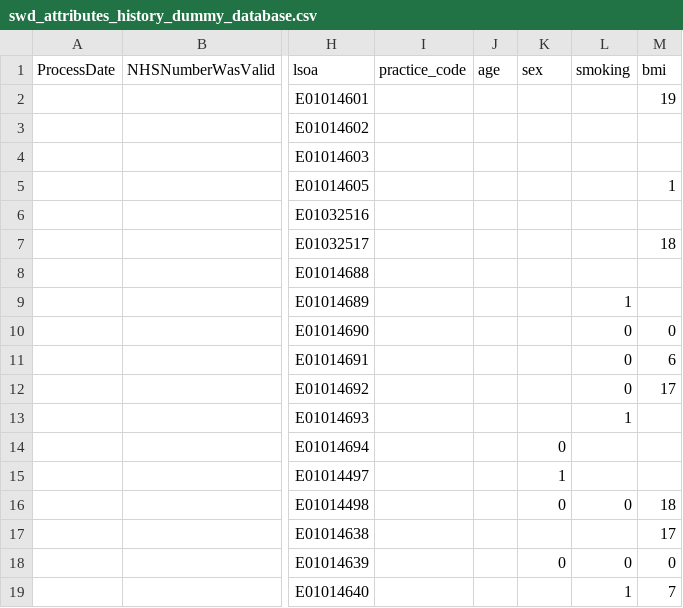
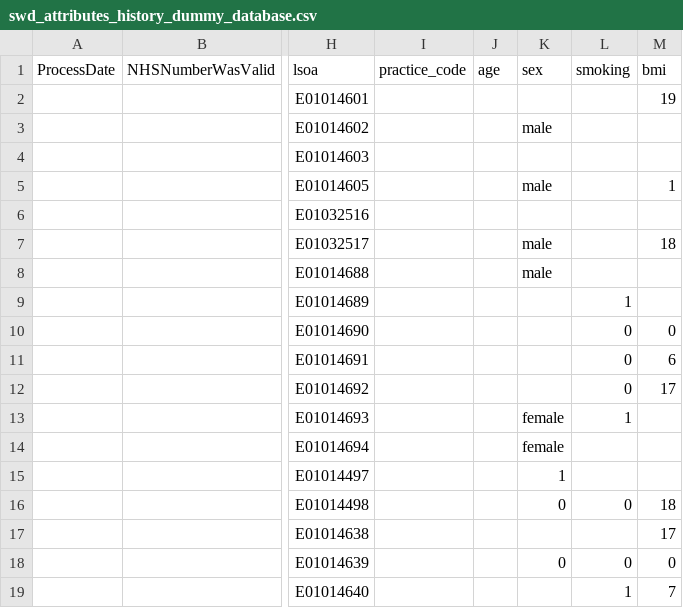
Before and after one commit to nicksunderland/acsprojectns, a CSV file: materials/dummy_databases/swd_attributes_history_dummy_database.csv, drawn as a sheet; only a part is shown, gaps mark what is left out; the diff names each change by its address in the sheet, - before the commit and + after, or states it on an @@ line.

```diff
--- a/materials/dummy_databases/swd_attributes_history_dummy_database.csv
+++ b/materials/dummy_databases/swd_attributes_history_dummy_database.csv
-K3 (sex): (empty)
+K3 (sex): male
-K5 (sex): (empty)
+K5 (sex): male
-K7:K8 (sex): (empty)
+K7:K8 (sex): male
-K13 (sex): (empty)
+K13 (sex): female
-K14 (sex): 0
+K14 (sex): female
```
Also changed, not shown: materials/dummy_databases/swd_attributes_dummy_database.csv, materials/dummy_databases/vw_APC_SEM_001_dummy_database.csv, 10 other files.
